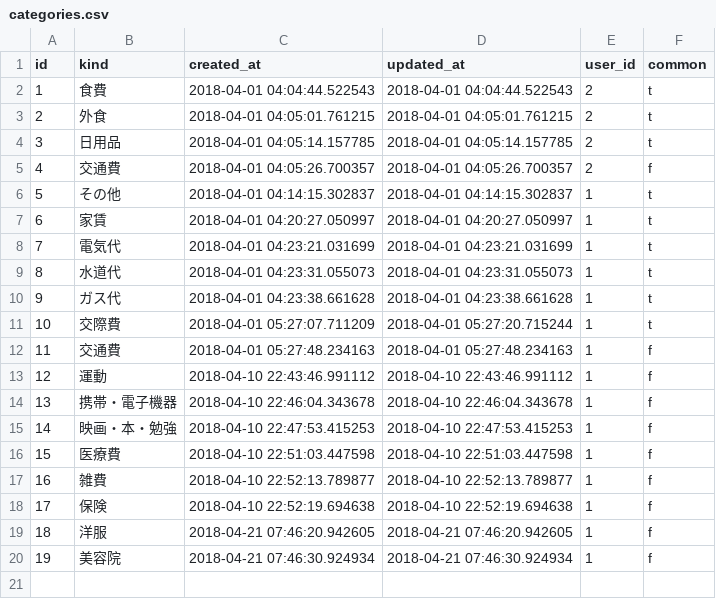
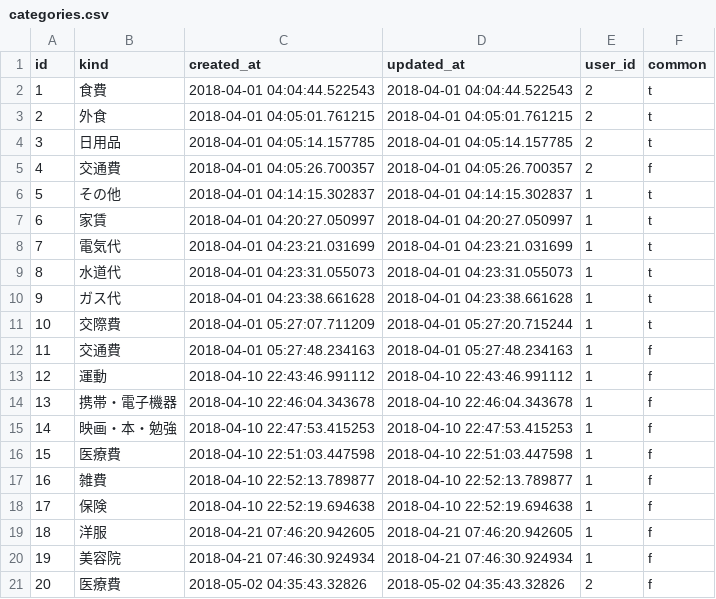
Before and after one commit to kawasaki-shohei/household_account_book, a CSV file: db/categories.csv, drawn as a sheet; the diff names each change by its address in the sheet, - before the commit and + after, or states it on an @@ line.

Commit message:
create table and made association

```diff
--- a/db/categories.csv
+++ b/db/categories.csv
+row 21: 20 | 医療費 | 2018-05-02 04:35:43.32826 | 2018-05-02 04:35:43.32826 | 2 | f
```
Also changed, not shown: 21 other files.
